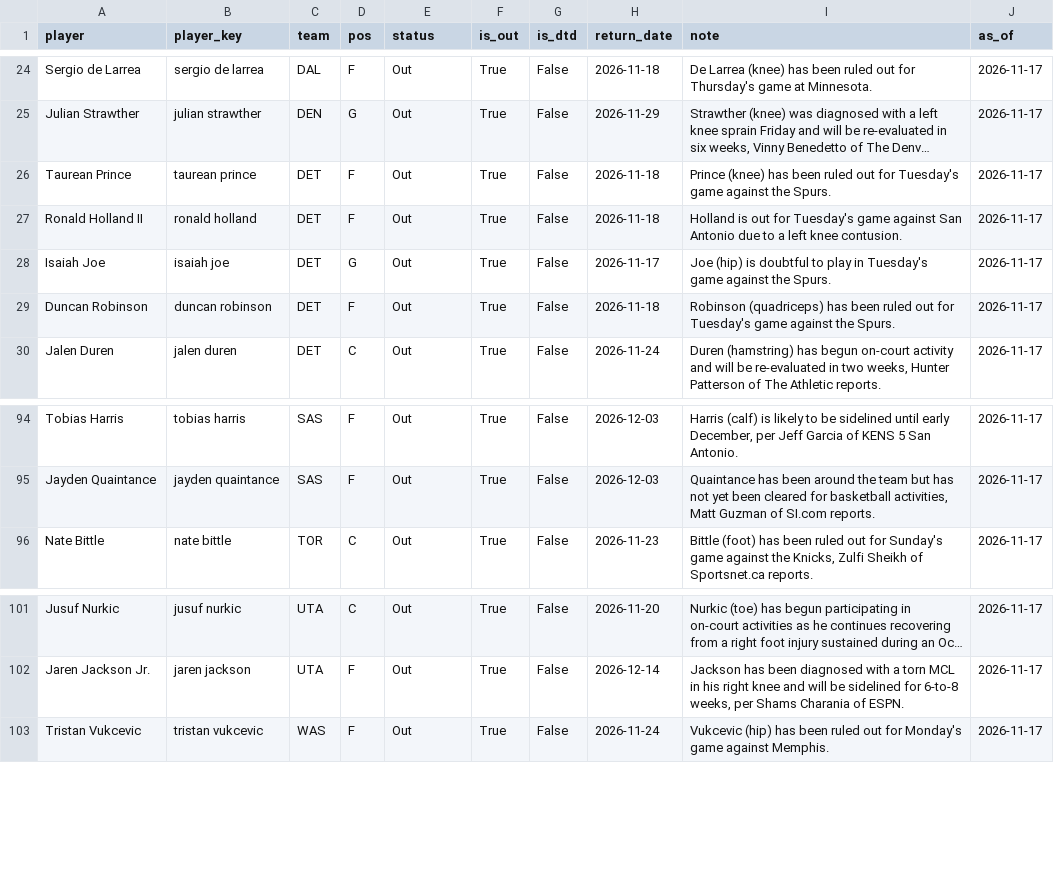
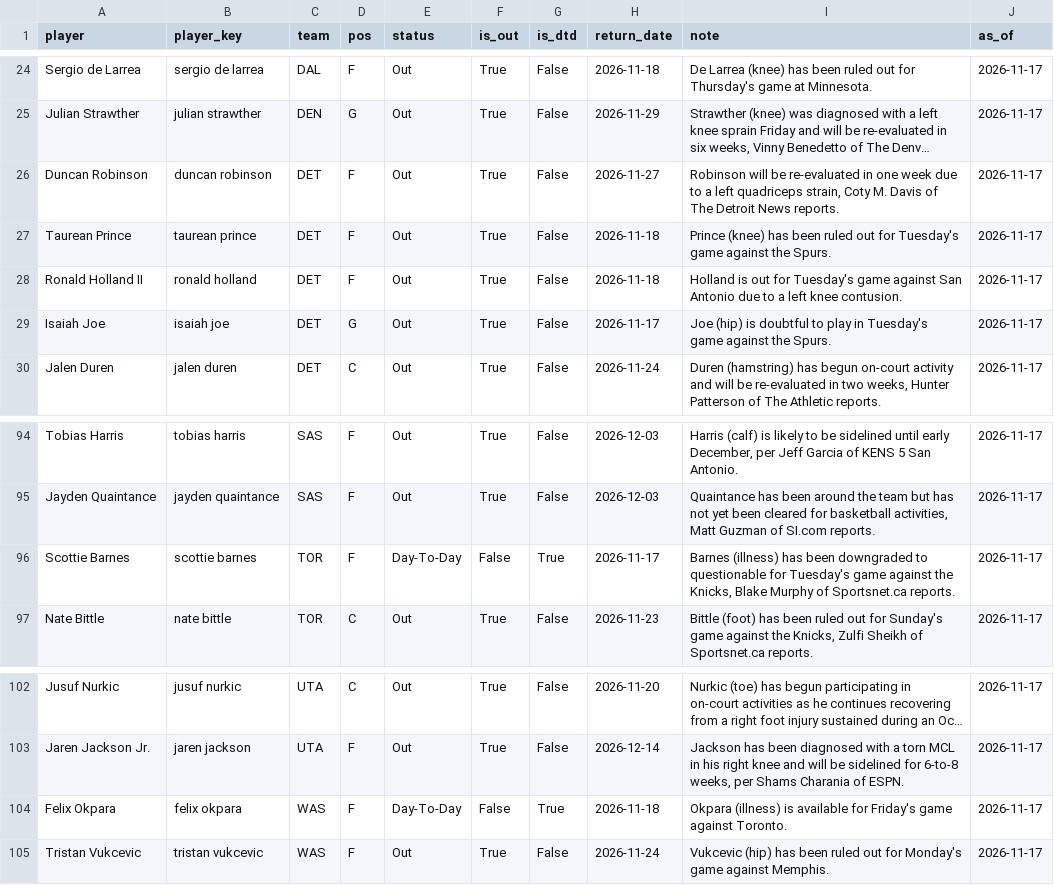
Before and after one commit to KyShiesty919/NBA-Props, a CSV file: data/injuries_latest.csv, drawn as a sheet; only a part is shown, gaps mark what is left out; long unchanged cells end in …; removed rows and columns are numbered as before the commit, all else as after; the diff names each change by its address in the sheet, - before the commit and + after, or states it on an @@ line.

```diff
--- a/data/injuries_latest.csv
+++ b/data/injuries_latest.csv
+row 26: Duncan Robinson | duncan robinson | DET | F | Out | True | False | 2026-11-27 | Robinson will be re-evaluated in one week due to a left quadriceps strain, Coty M. Davis of The Detroit News reports. | 2026-11-17
-row 29: Duncan Robinson | duncan robinson | DET | F | Out | True | False | 2026-11-18 | Robinson (quadriceps) has been ruled out for Tuesday's game against the Spurs. | 2026-11-17
+row 96: Scottie Barnes | scottie barnes | TOR | F | Day-To-Day | False | True | 2026-11-17 | Barnes (illness) has been downgraded to questionable for Tuesday's game against the Knicks, Blake Murphy of Sportsnet.ca reports. | 2026-11-17
+row 104: Felix Okpara | felix okpara | WAS | F | Day-To-Day | False | True | 2026-11-18 | Okpara (illness) is available for Friday's game against Toronto. | 2026-11-17
```
Also changed, not shown: data/gamelogs_2026-27.csv, data/teamgames_2026-27.csv, 2 other files.
